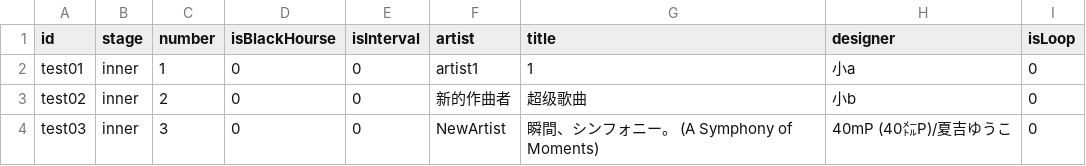
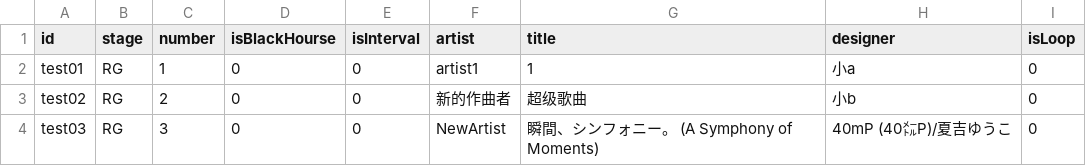
Before and after one commit to HMMUA/0thPecJamDirector, a CSV file: Assets/Resources/VideoPlaylist.csv, drawn as a sheet.

```diff
--- a/Assets/Resources/VideoPlaylist.csv
+++ b/Assets/Resources/VideoPlaylist.csv
@@ -1,4 +1,4 @@
 id,stage,number,isBlackHourse,isInterval,artist,title,designer,isLoop
-test01,inner,1,0,0,artist1,1,小a,0
-test02,inner,2,0,0,新的作曲者,超级歌曲,小b,0
-test03,inner,3,0,0,NewArtist,瞬間、シンフォニー。 (A Symphony of Moments),40mP (40㍍P)/夏吉ゆうこ,0
+test01,RG,1,0,0,artist1,1,小a,0
+test02,RG,2,0,0,新的作曲者,超级歌曲,小b,0
+test03,RG,3,0,0,NewArtist,瞬間、シンフォニー。 (A Symphony of Moments),40mP (40㍍P)/夏吉ゆうこ,0
```
Also changed, not shown: 53 other files.
